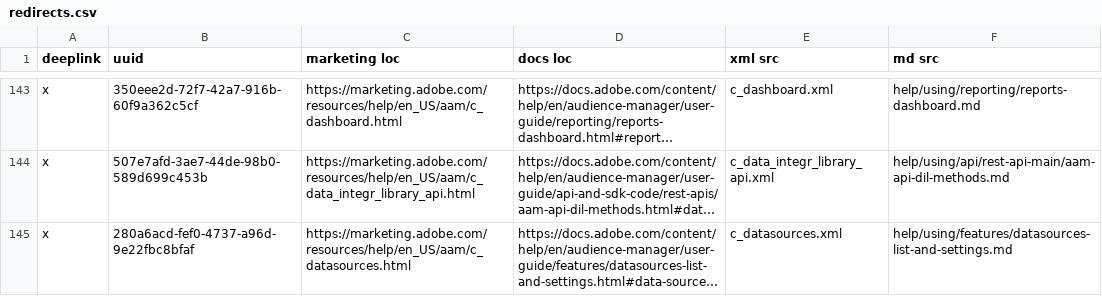
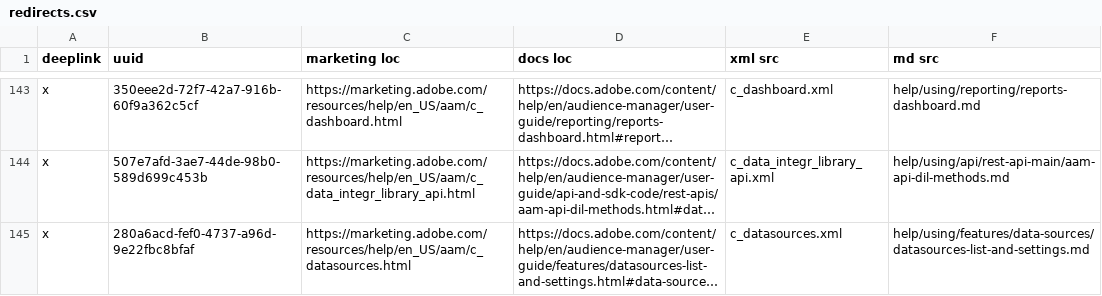
Before and after one commit to AdobeDocs/audience-manager.en, a CSV file: help/using/redirects.csv, drawn as a sheet; only a part is shown, gaps mark what is left out; long unchanged cells end in …; the diff covers the shown part only; the diff names each change by its address in the sheet, - before the commit and + after, or states it on an @@ line.

```diff
--- a/help/using/redirects.csv
+++ b/help/using/redirects.csv
-F145 (md src): help/using/features/datasources-list-and-settings.md
+F145 (md src): help/using/features/data-sources/datasources-list-and-settings.md
```
Also changed, not shown: 6 edited cells elsewhere in this file, 20 other files.
